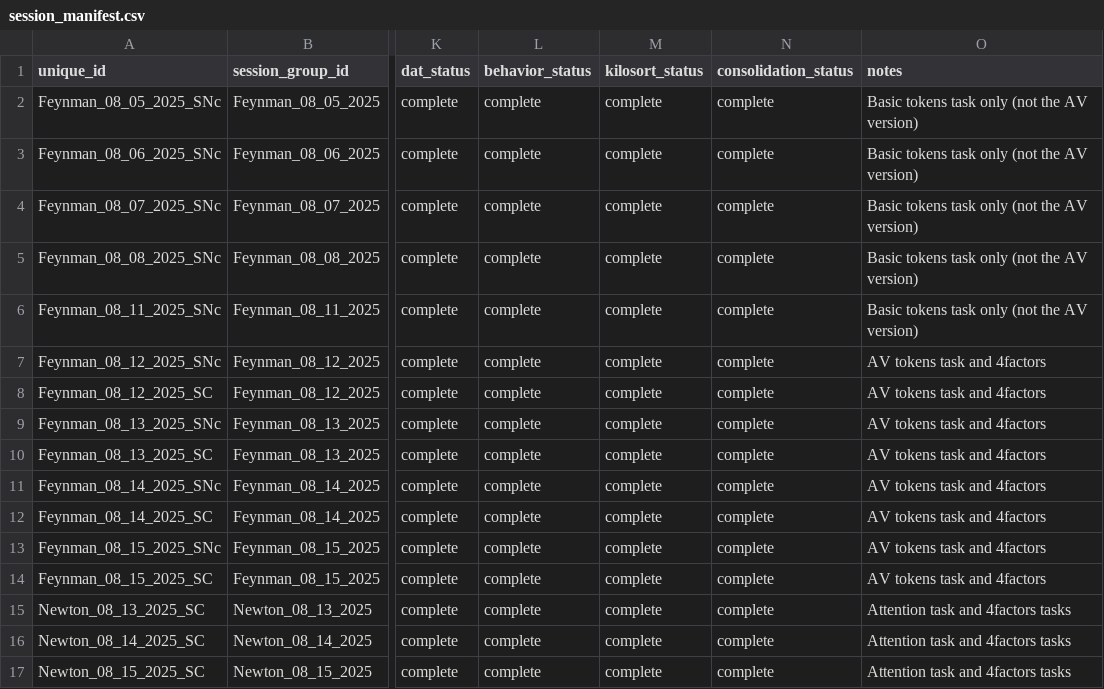
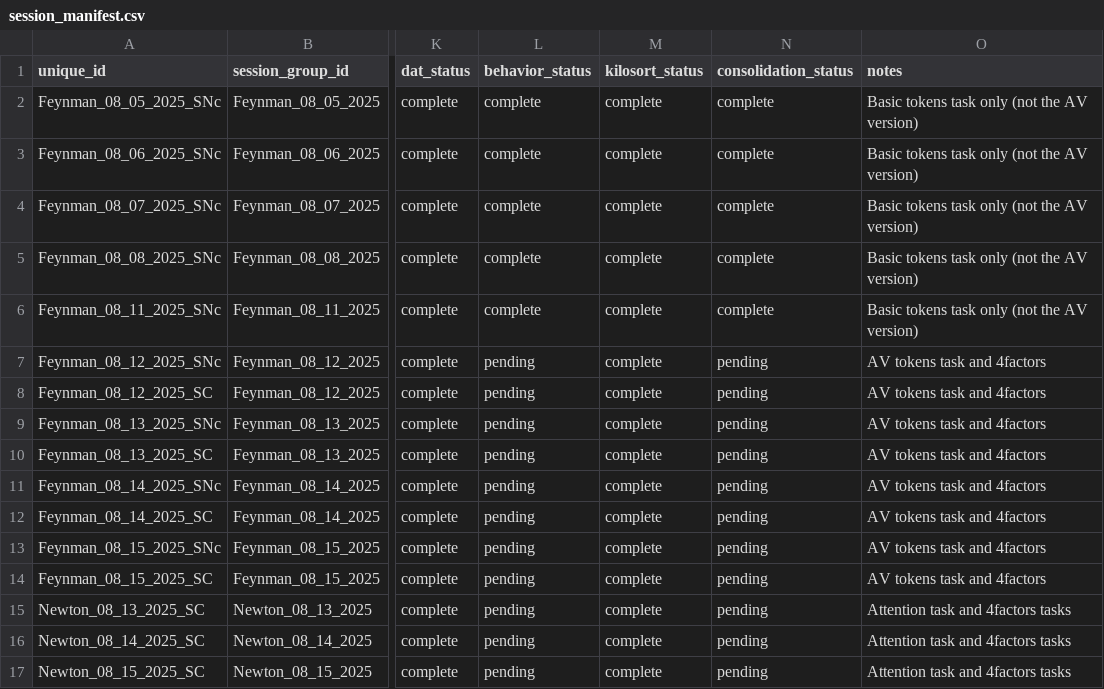
Before and after one commit to jamespherman/neuro-preprocessing-pipeline, a CSV file: config/session_manifest.csv, drawn as a sheet; only a part is shown, gaps mark what is left out; the diff names each change by its address in the sheet, - before the commit and + after, or states it on an @@ line.

Commit message:
Update session_manifest.csv
Need to revisit strobes and PLDAPS integration so setting various values of session_manifest back to 'pending'.

```diff
--- a/config/session_manifest.csv
+++ b/config/session_manifest.csv
-L7:L17 (behavior_status): complete
+L7:L17 (behavior_status): pending
-N7:N17 (consolidation_status): complete
+N7:N17 (consolidation_status): pending
```
